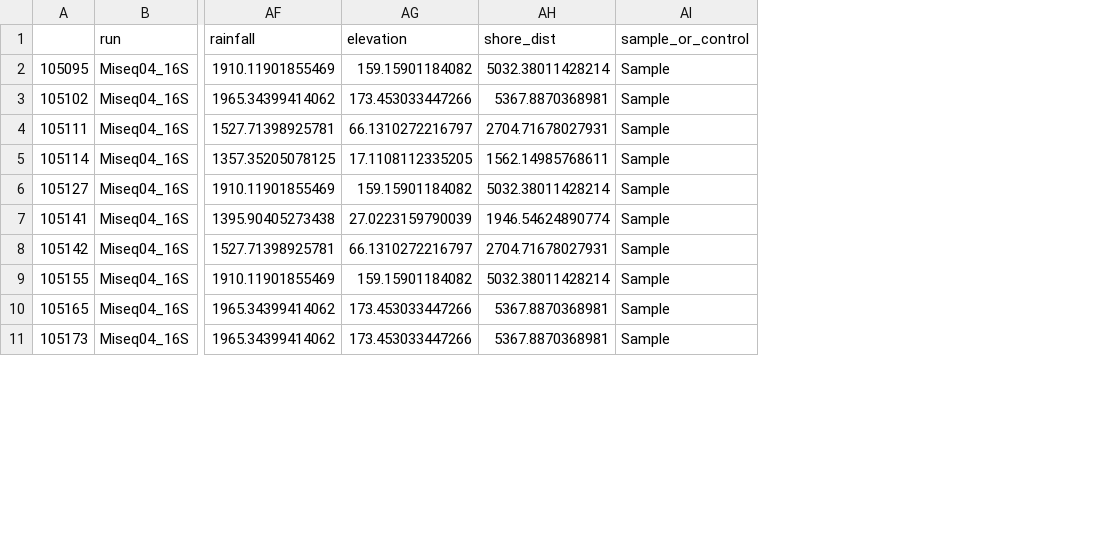
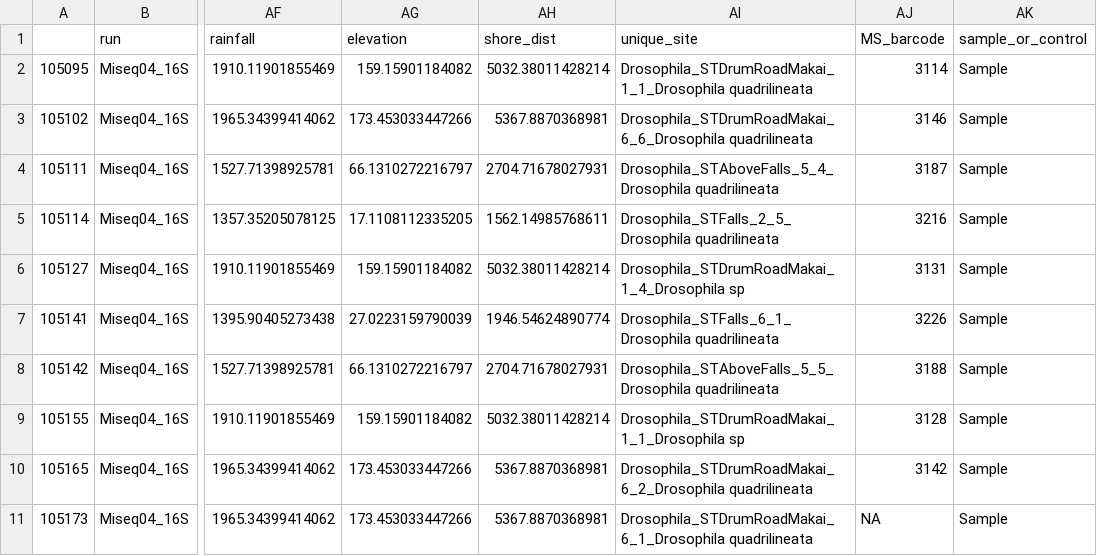
Before and after one commit to soswift/ST_explore, a CSV file: outputs/drosophila/ST_drosophila_sample_table.csv, drawn as a sheet; only a part is shown, gaps mark what is left out; the diff names each change by its address in the sheet, - before the commit and + after, or states it on an @@ line.

Commit message:
update MS metadata and ordinate MS

```diff
--- a/outputs/drosophila/ST_drosophila_sample_table.csv
+++ b/outputs/drosophila/ST_drosophila_sample_table.csv
+column AI (unique_site), rows 2-11: Drosophila_STDrumRoadMakai_1_1_Drosophila quadrilineata | Drosophila_STDrumRoadMakai_6_6_Drosophila quadrilineata | Drosophila_STAboveFalls_5_4_Drosophila quadrilineata | Drosophila_STFalls_2_5_Drosophila quadrilineata | Drosophila_STDrumRoadMakai_1_4_Drosophila sp | Drosophila_STFalls_6_1_Drosophila quadrilineata | Drosophila_STAboveFalls_5_5_Drosophila quadrilineata | Drosophila_STDrumRoadMakai_1_1_Drosophila sp | Drosophila_STDrumRoadMakai_6_2_Drosophila quadrilineata | Drosophila_STDrumRoadMakai_6_1_Drosophila quadrilineata
+column AJ (MS_barcode), rows 2-11: 3114 | 3146 | 3187 | 3216 | 3131 | 3226 | 3188 | 3128 | 3142 | NA
```
Also changed, not shown: outputs/mantel_outputs.csv, 29 other files.
